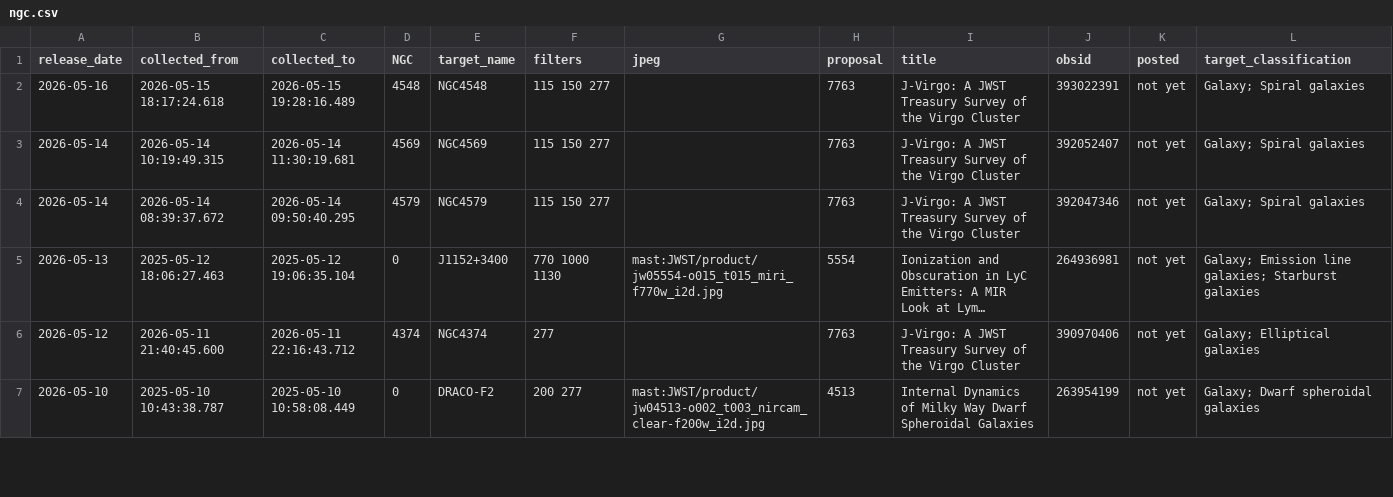
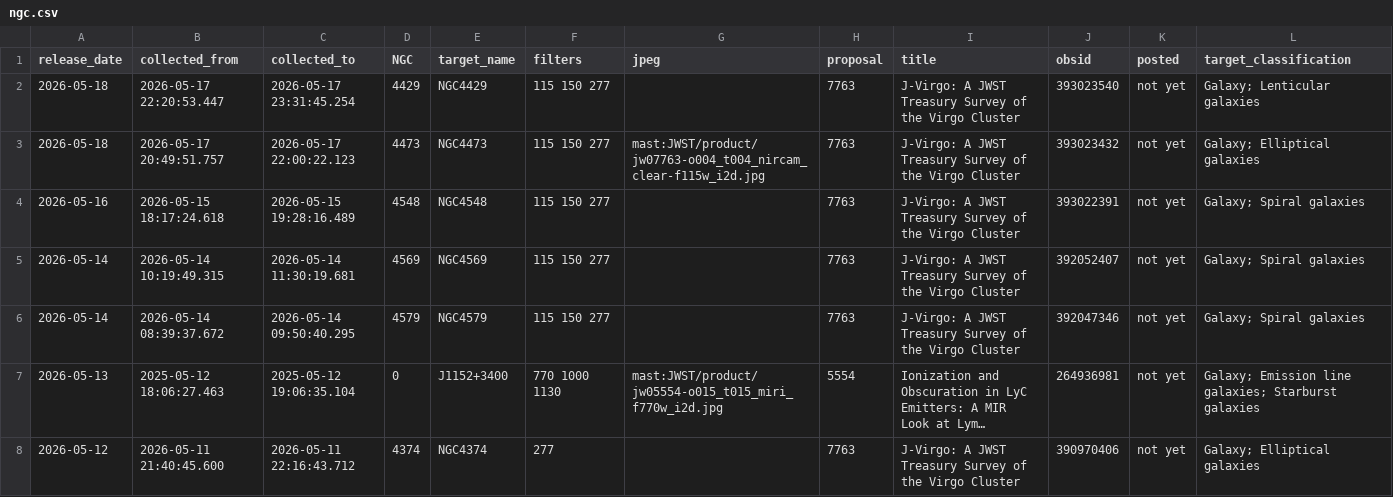
Before and after one commit to yuval-harpaz/astro, a CSV file: ngc.csv, drawn as a sheet; only a part is shown; the shorter side is filled out with more unchanged rows; long unchanged cells end in ….

```diff
--- a/ngc.csv
+++ b/ngc.csv
@@ -1,2 +1,4 @@
 release_date,collected_from,collected_to,NGC,target_name,filters,jpeg,proposal,title,obsid,posted,target_classification
+2026-05-18,2026-05-17 22:20:53.447,2026-05-17 23:31:45.254,4429,NGC4429,115 150 277,,7763,J-Virgo: A JWST Treasury Survey of the Virgo Cluster,393023540,not yet,Galaxy; Lenticular galaxies
+2026-05-18,2026-05-17 20:49:51.757,2026-05-17 22:00:22.123,4473,NGC4473,115 150 277,mast:JWST/product/jw07763-o004_t004_nircam_clear-f115w_i2d.jpg,7763,J-Virgo: A JWST Treasury Survey of the Virgo Cluster,393023432,not yet,Galaxy; Elliptical galaxies
 2026-05-16,2026-05-15 18:17:24.618,2026-05-15 19:28:16.489,4548,NGC4548,115 150 277,,7763,J-Virgo: A JWST Treasury Survey of the Virgo Cluster,393022391,not yet,Galaxy; Spiral galaxies
```
